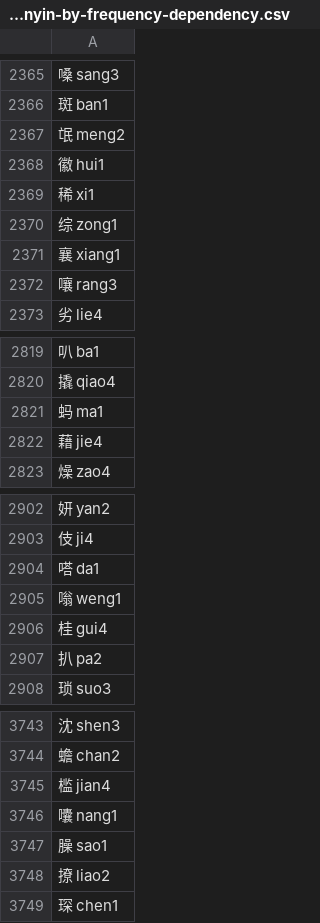
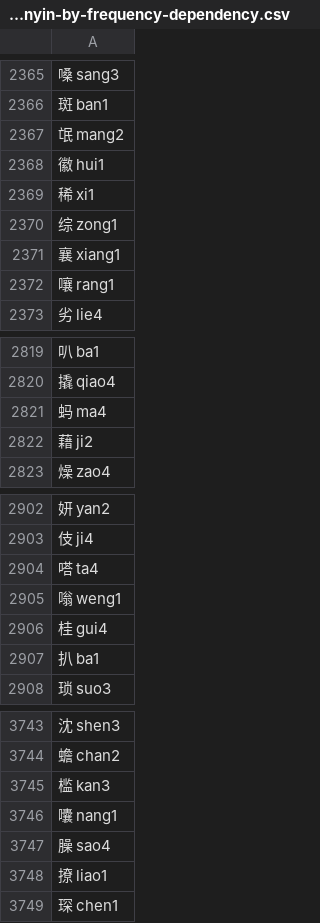
Before and after one commit to sph-mn/hanyu, a CSV file: data/characters-pinyin-by-frequency-dependency.csv, drawn as a sheet; only a part is shown, gaps mark what is left out; the diff covers the shown part only.

```diff
--- a/data/characters-pinyin-by-frequency-dependency.csv
+++ b/data/characters-pinyin-by-frequency-dependency.csv
@@ -2366,3 +2366,3 @@
 斑 ban1
-氓 meng2
+氓 mang2
 徽 hui1
@@ -2371,3 +2371,3 @@
 襄 xiang1
-嚷 rang3
+嚷 rang1
 劣 lie4
@@ -2820,4 +2820,4 @@
 撬 qiao4
-蚂 ma1
-藉 jie4
+蚂 ma4
+藉 ji2
 燥 zao4
@@ -2903,6 +2903,6 @@
 伎 ji4
-嗒 da1
+嗒 ta4
 嗡 weng1
 桂 gui4
-扒 pa2
+扒 ba1
 琐 suo3
@@ -3744,6 +3744,6 @@
 蟾 chan2
-槛 jian4
+槛 kan3
 囔 nang1
-臊 sao1
-撩 liao2
+臊 sao4
+撩 liao1
 琛 chen1
```
Also changed, not shown: 128 edited cells elsewhere in this file, data/additional-translations.csv, data/characters-learning-extended.csv, 11 other files.
